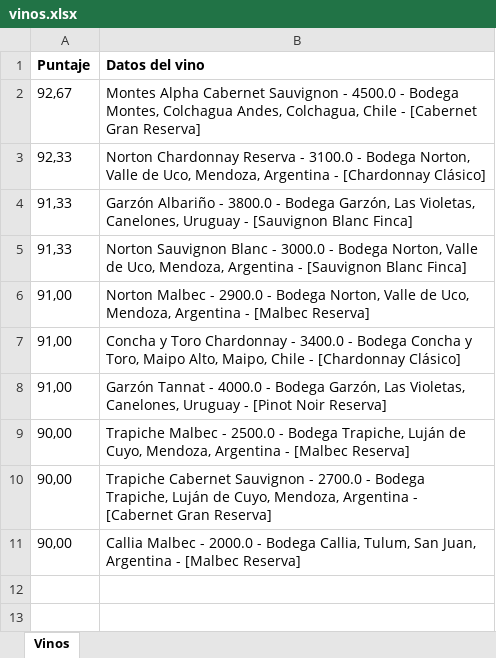
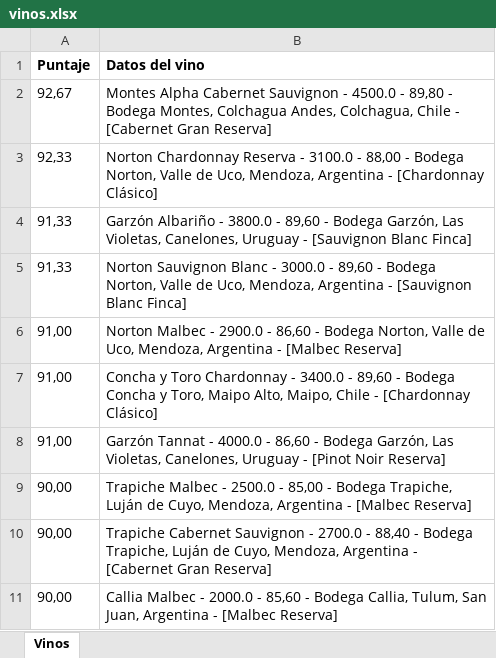
Before and after one commit to ramirosales52/tpi-disenio-2024, an Excel workbook: ReporteRankingVinos/static/vinos.xlsx, sheet Vinos, drawn as a sheet; values as stored, in another font and other column widths than the file's, no borders; the diff names each change by its address in the sheet, - before the commit and + after, or states it on an @@ line.

```diff
--- a/ReporteRankingVinos/static/vinos.xlsx (sheet Vinos)
+++ b/ReporteRankingVinos/static/vinos.xlsx (sheet Vinos)
-B2 (Datos del vino): …4500.0 - Bodega Montes,…
+B2 (Datos del vino): …4500.0 - 89,80 - Bodega Montes,…
-B3 (Datos del vino): …3100.0 - Bodega Norton,…
+B3 (Datos del vino): …3100.0 - 88,00 - Bodega Norton,…
-B4 (Datos del vino): …3800.0 - Bodega Garzón,…
+B4 (Datos del vino): …3800.0 - 89,60 - Bodega Garzón,…
-B5 (Datos del vino): …3000.0 - Bodega Norton,…
+B5 (Datos del vino): …3000.0 - 89,60 - Bodega Norton,…
-B6 (Datos del vino): …2900.0 - Bodega Norton,…
+B6 (Datos del vino): …2900.0 - 86,60 - Bodega Norton,…
-B7 (Datos del vino): …3400.0 - Bodega Concha…
+B7 (Datos del vino): …3400.0 - 89,60 - Bodega Concha…
-B8 (Datos del vino): …4000.0 - Bodega Garzón,…
+B8 (Datos del vino): …4000.0 - 86,60 - Bodega Garzón,…
-B9 (Datos del vino): …2500.0 - Bodega Trapiche,…
+B9 (Datos del vino): …2500.0 - 85,00 - Bodega Trapiche,…
-B10 (Datos del vino): …2700.0 - Bodega Trapiche,…
+B10 (Datos del vino): …2700.0 - 88,40 - Bodega Trapiche,…
-B11 (Datos del vino): …2000.0 - Bodega Callia,…
+B11 (Datos del vino): …2000.0 - 85,60 - Bodega Callia,…
```
Also changed, not shown: 4 other files.
